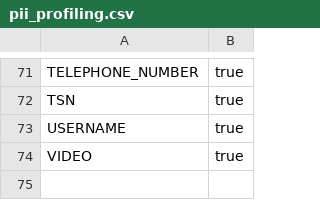
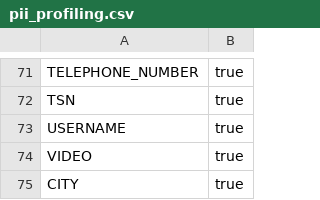
Before and after one commit to k2view-academy/KB_TDM_FABRIC_PROJECT, a CSV file: Implementation/SharedObjects/Interfaces/Discovery/Mtable/pii_profiling.csv, drawn as a sheet; only a part is shown, gaps mark what is left out; the diff names each change by its address in the sheet, - before the commit and + after, or states it on an @@ line.

Commit message:
added CITY to PII

```diff
--- a/Implementation/SharedObjects/Interfaces/Discovery/Mtable/pii_profiling.csv
+++ b/Implementation/SharedObjects/Interfaces/Discovery/Mtable/pii_profiling.csv
+row 75: CITY | true
```
